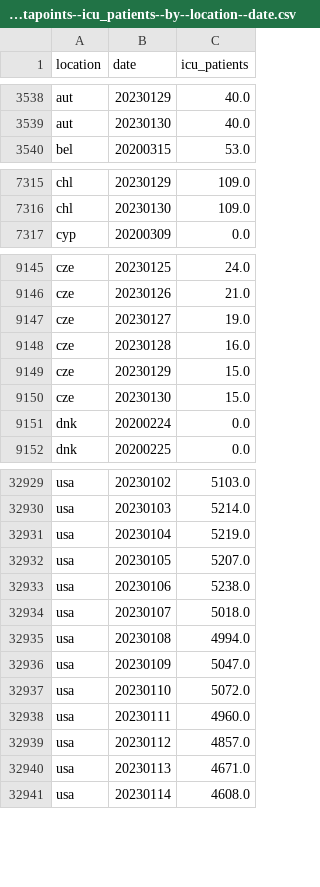
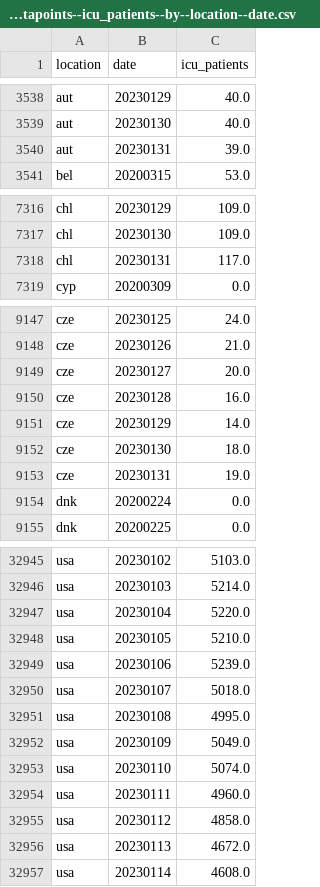
Before and after one commit to open-numbers/ddf--owid--covid_19, a CSV file: ddf--datapoints--icu_patients--by--location--date.csv, drawn as a sheet; only a part is shown, gaps mark what is left out; the diff covers the shown part only.

```diff
--- a/ddf--datapoints--icu_patients--by--location--date.csv
+++ b/ddf--datapoints--icu_patients--by--location--date.csv
@@ -3539,2 +3539,3 @@ aut,20230129,40.0
 aut,20230130,40.0
+aut,20230131,39.0
 bel,20200315,53.0
@@ -7316,2 +7317,3 @@ chl,20230129,109.0
 chl,20230130,109.0
+chl,20230131,117.0
 cyp,20200309,0.0
@@ -9146,6 +9148,7 @@ cze,20230125,24.0
 cze,20230126,21.0
-cze,20230127,19.0
+cze,20230127,20.0
 cze,20230128,16.0
-cze,20230129,15.0
-cze,20230130,15.0
+cze,20230129,14.0
+cze,20230130,18.0
+cze,20230131,19.0
 dnk,20200224,0.0
@@ -32930,12 +32946,12 @@ usa,20230102,5103.0
 usa,20230103,5214.0
-usa,20230104,5219.0
-usa,20230105,5207.0
-usa,20230106,5238.0
+usa,20230104,5220.0
+usa,20230105,5210.0
+usa,20230106,5239.0
 usa,20230107,5018.0
-usa,20230108,4994.0
-usa,20230109,5047.0
-usa,20230110,5072.0
+usa,20230108,4995.0
+usa,20230109,5049.0
+usa,20230110,5074.0
 usa,20230111,4960.0
-usa,20230112,4857.0
-usa,20230113,4671.0
+usa,20230112,4858.0
+usa,20230113,4672.0
 usa,20230114,4608.0
```
Also changed, not shown: 14 added rows and 14 edited cells elsewhere in this file, ddf--datapoints--icu_patients_per_million--by--location--date.csv, ddf--datapoints--total_boosters--by--location--date.csv, 34 other files.
